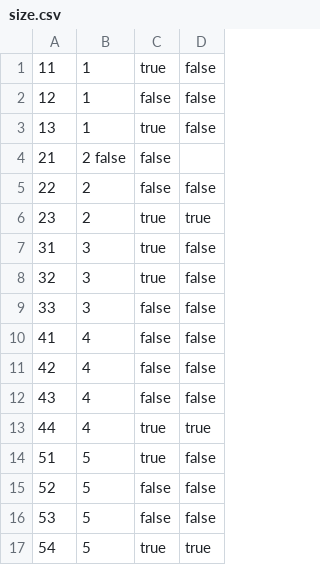
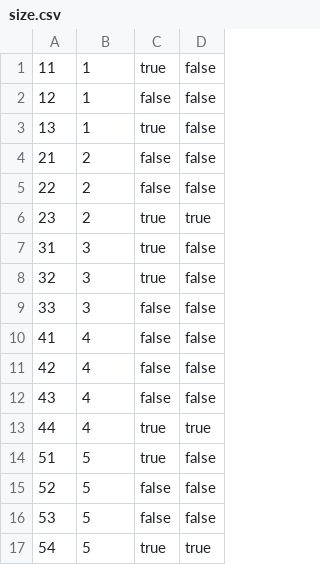
Before and after one commit to furazin/springboot-assessment, a CSV file: src/main/resources/csv/size.csv, drawn as a sheet.

```diff
--- a/src/main/resources/csv/size.csv
+++ b/src/main/resources/csv/size.csv
@@ -3,3 +3,3 @@
 13,1,true,false
-21,2 false,false
+21,2,false,false
 22,2,false,false
```
Also changed, not shown: 1 other file.
